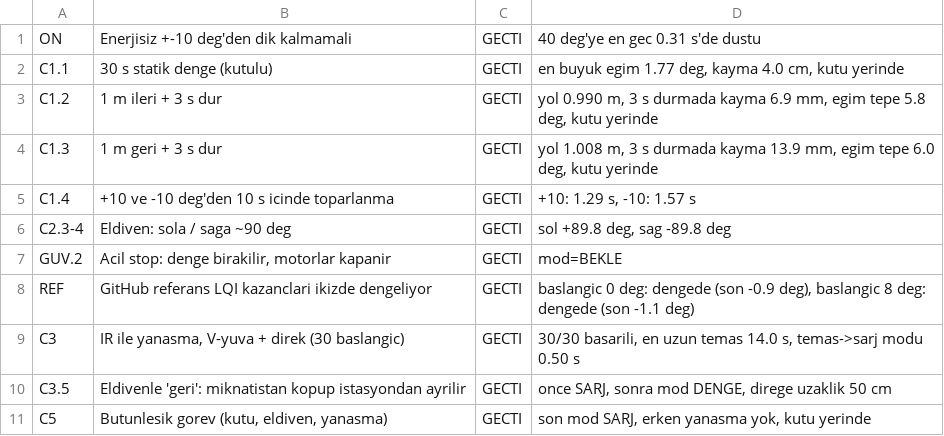
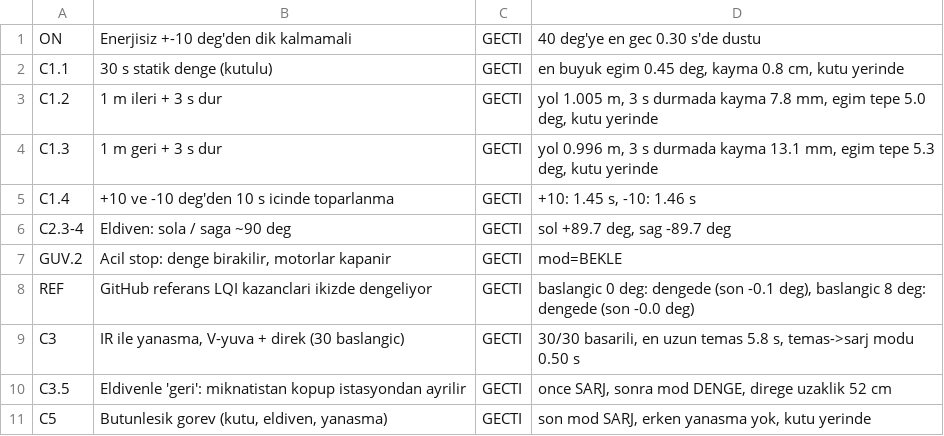
Before and after one commit to adakarda/dengerobot, a TSV file: twin/results/summary.tsv, drawn as a sheet.

```diff
--- a/twin/results/summary.tsv
+++ b/twin/results/summary.tsv
@@ -1,11 +1,11 @@
-ON	Enerjisiz +-10 deg'den dik kalmamali	GECTI	40 deg'ye en gec 0.31 s'de dustu
-C1.1	30 s statik denge (kutulu)	GECTI	en buyuk egim 1.77 deg, kayma 4.0 cm, kutu yerinde
-C1.2	1 m ileri + 3 s dur	GECTI	yol 0.990 m, 3 s durmada kayma 6.9 mm, egim tepe 5.8 deg, kutu yerinde
-C1.3	1 m geri + 3 s dur	GECTI	yol 1.008 m, 3 s durmada kayma 13.9 mm, egim tepe 6.0 deg, kutu yerinde
-C1.4	+10 ve -10 deg'den 10 s icinde toparlanma	GECTI	+10: 1.29 s, -10: 1.57 s
-C2.3-4	Eldiven: sola / saga ~90 deg	GECTI	sol +89.8 deg, sag -89.8 deg
+ON	Enerjisiz +-10 deg'den dik kalmamali	GECTI	40 deg'ye en gec 0.30 s'de dustu
+C1.1	30 s statik denge (kutulu)	GECTI	en buyuk egim 0.45 deg, kayma 0.8 cm, kutu yerinde
+C1.2	1 m ileri + 3 s dur	GECTI	yol 1.005 m, 3 s durmada kayma 7.8 mm, egim tepe 5.0 deg, kutu yerinde
+C1.3	1 m geri + 3 s dur	GECTI	yol 0.996 m, 3 s durmada kayma 13.1 mm, egim tepe 5.3 deg, kutu yerinde
+C1.4	+10 ve -10 deg'den 10 s icinde toparlanma	GECTI	+10: 1.45 s, -10: 1.46 s
+C2.3-4	Eldiven: sola / saga ~90 deg	GECTI	sol +89.7 deg, sag -89.7 deg
 GUV.2	Acil stop: denge birakilir, motorlar kapanir	GECTI	mod=BEKLE
-REF	GitHub referans LQI kazanclari ikizde dengeliyor	GECTI	baslangic 0 deg: dengede (son -0.9 deg), baslangic 8 deg: dengede (son -1.1 deg)
-C3	IR ile yanasma, V-yuva + direk (30 baslangic)	GECTI	30/30 basarili, en uzun temas 14.0 s, temas->sarj modu 0.50 s
-C3.5	Eldivenle 'geri': miknatistan kopup istasyondan ayrilir	GECTI	once SARJ, sonra mod DENGE, direge uzaklik 50 cm
+REF	GitHub referans LQI kazanclari ikizde dengeliyor	GECTI	baslangic 0 deg: dengede (son -0.1 deg), baslangic 8 deg: dengede (son -0.0 deg)
+C3	IR ile yanasma, V-yuva + direk (30 baslangic)	GECTI	30/30 basarili, en uzun temas 5.8 s, temas->sarj modu 0.50 s
+C3.5	Eldivenle 'geri': miknatistan kopup istasyondan ayrilir	GECTI	once SARJ, sonra mod DENGE, direge uzaklik 52 cm
 C5	Butunlesik gorev (kutu, eldiven, yanasma)	GECTI	son mod SARJ, erken yanasma yok, kutu yerinde
```
Also changed, not shown: sim/results/summary.tsv, tools/ref/github_karsilastirma.tsv, 48 other files.
